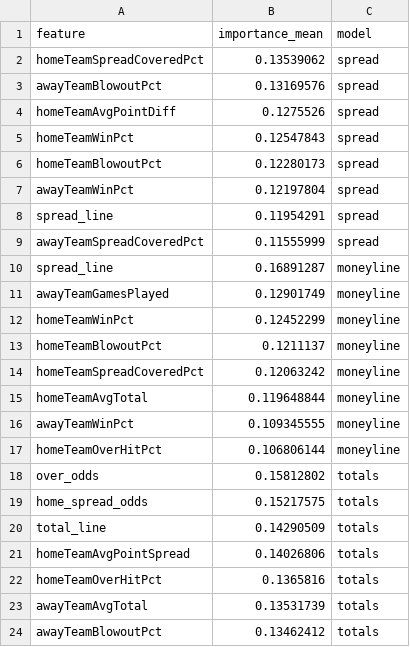
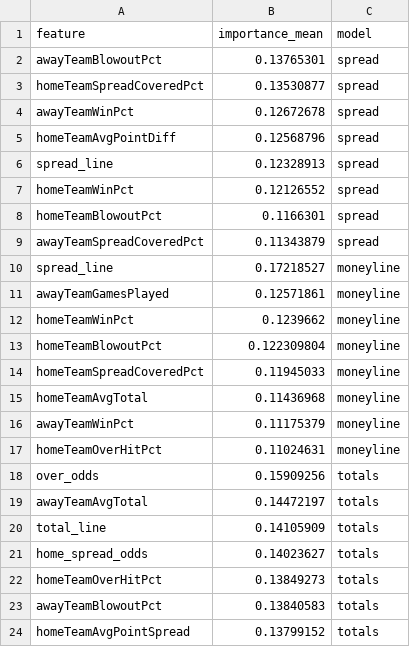
Before and after one commit to William-Bill1/nfl-predictions, a CSV file: data_files/model_feature_importances.csv, drawn as a sheet.

```diff
--- a/data_files/model_feature_importances.csv
+++ b/data_files/model_feature_importances.csv
@@ -1,24 +1,24 @@
 feature,importance_mean,model
-homeTeamSpreadCoveredPct,0.13539062,spread
-awayTeamBlowoutPct,0.13169576,spread
-homeTeamAvgPointDiff,0.1275526,spread
-homeTeamWinPct,0.12547843,spread
-homeTeamBlowoutPct,0.12280173,spread
-awayTeamWinPct,0.12197804,spread
-spread_line,0.11954291,spread
-awayTeamSpreadCoveredPct,0.11555999,spread
-spread_line,0.16891287,moneyline
-awayTeamGamesPlayed,0.12901749,moneyline
-homeTeamWinPct,0.12452299,moneyline
-homeTeamBlowoutPct,0.1211137,moneyline
-homeTeamSpreadCoveredPct,0.12063242,moneyline
-homeTeamAvgTotal,0.119648844,moneyline
-awayTeamWinPct,0.109345555,moneyline
-homeTeamOverHitPct,0.106806144,moneyline
-over_odds,0.15812802,totals
-home_spread_odds,0.15217575,totals
-total_line,0.14290509,totals
-homeTeamAvgPointSpread,0.14026806,totals
-homeTeamOverHitPct,0.1365816,totals
-awayTeamAvgTotal,0.13531739,totals
-awayTeamBlowoutPct,0.13462412,totals
+awayTeamBlowoutPct,0.13765301,spread
+homeTeamSpreadCoveredPct,0.13530877,spread
+awayTeamWinPct,0.12672678,spread
+homeTeamAvgPointDiff,0.12568796,spread
+spread_line,0.12328913,spread
+homeTeamWinPct,0.12126552,spread
+homeTeamBlowoutPct,0.1166301,spread
+awayTeamSpreadCoveredPct,0.11343879,spread
+spread_line,0.17218527,moneyline
+awayTeamGamesPlayed,0.12571861,moneyline
+homeTeamWinPct,0.1239662,moneyline
+homeTeamBlowoutPct,0.122309804,moneyline
+homeTeamSpreadCoveredPct,0.11945033,moneyline
+homeTeamAvgTotal,0.11436968,moneyline
+awayTeamWinPct,0.11175379,moneyline
+homeTeamOverHitPct,0.11024631,moneyline
+over_odds,0.15909256,totals
+awayTeamAvgTotal,0.14472197,totals
+total_line,0.14105909,totals
+home_spread_odds,0.14023627,totals
+homeTeamOverHitPct,0.13849273,totals
+awayTeamBlowoutPct,0.13840583,totals
+homeTeamAvgPointSpread,0.13799152,totals
```
Also changed, not shown: data_files/nfl_games_historical.csv, 5 other files.
